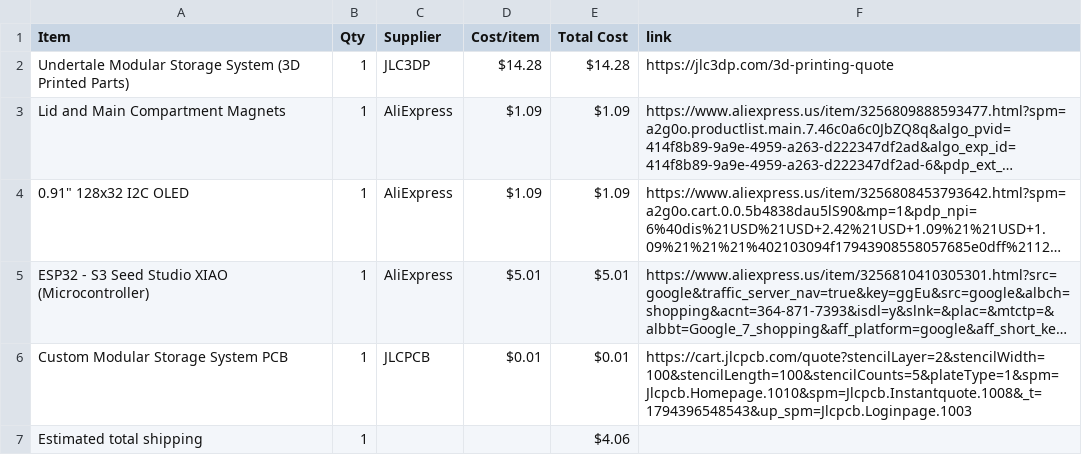
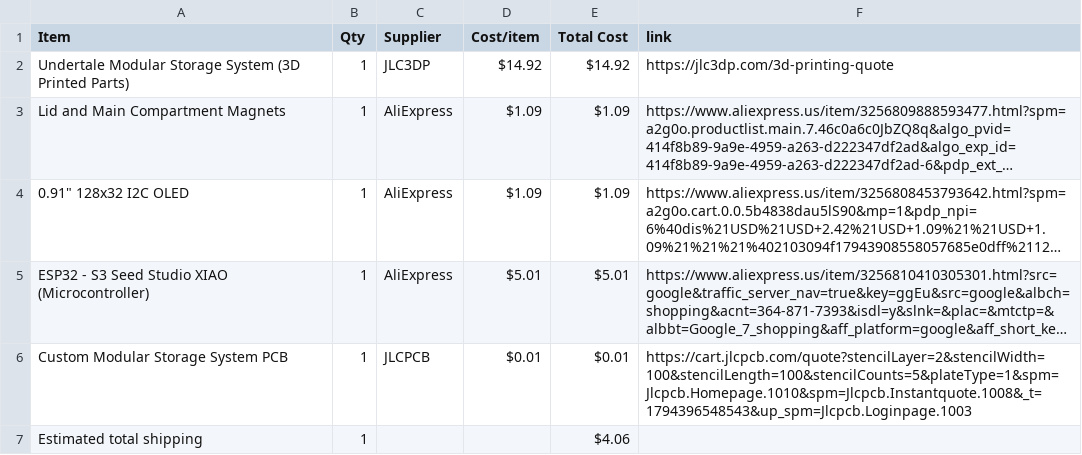
Before and after one commit to musicalruh-glitch/ModularMulti-PartStorageSystem, a CSV file: BOM.csv, drawn as a sheet; long unchanged cells end in …; the diff names each change by its address in the sheet, - before the commit and + after, or states it on an @@ line.

Commit message:
Sync Modular Multi-Part Storage System from Half Life

```diff
--- a/BOM.csv
+++ b/BOM.csv
-D2 (Cost/item): $14.28
+D2 (Cost/item): $14.92
-E2 (Total Cost): $14.28
+E2 (Total Cost): $14.92
```
